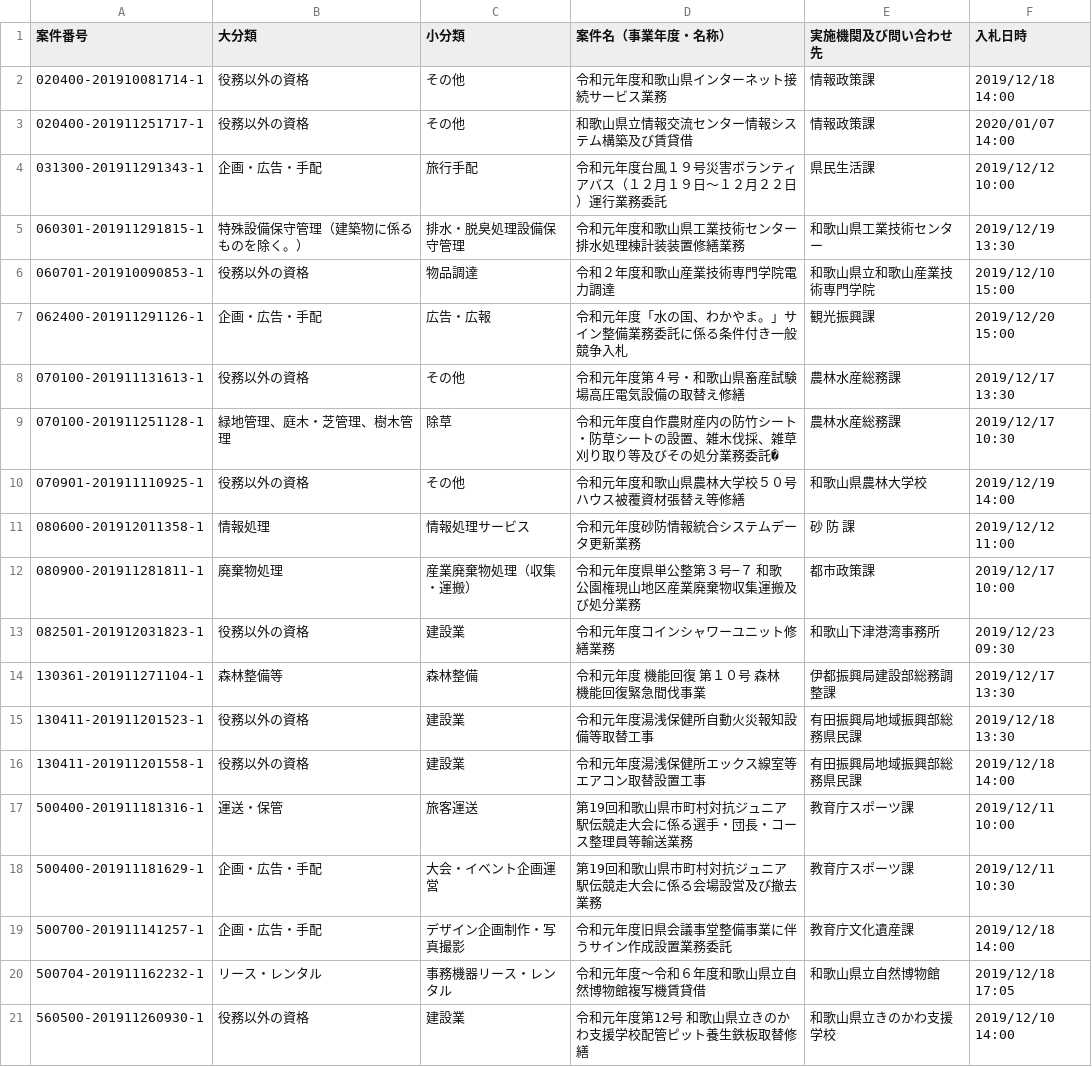
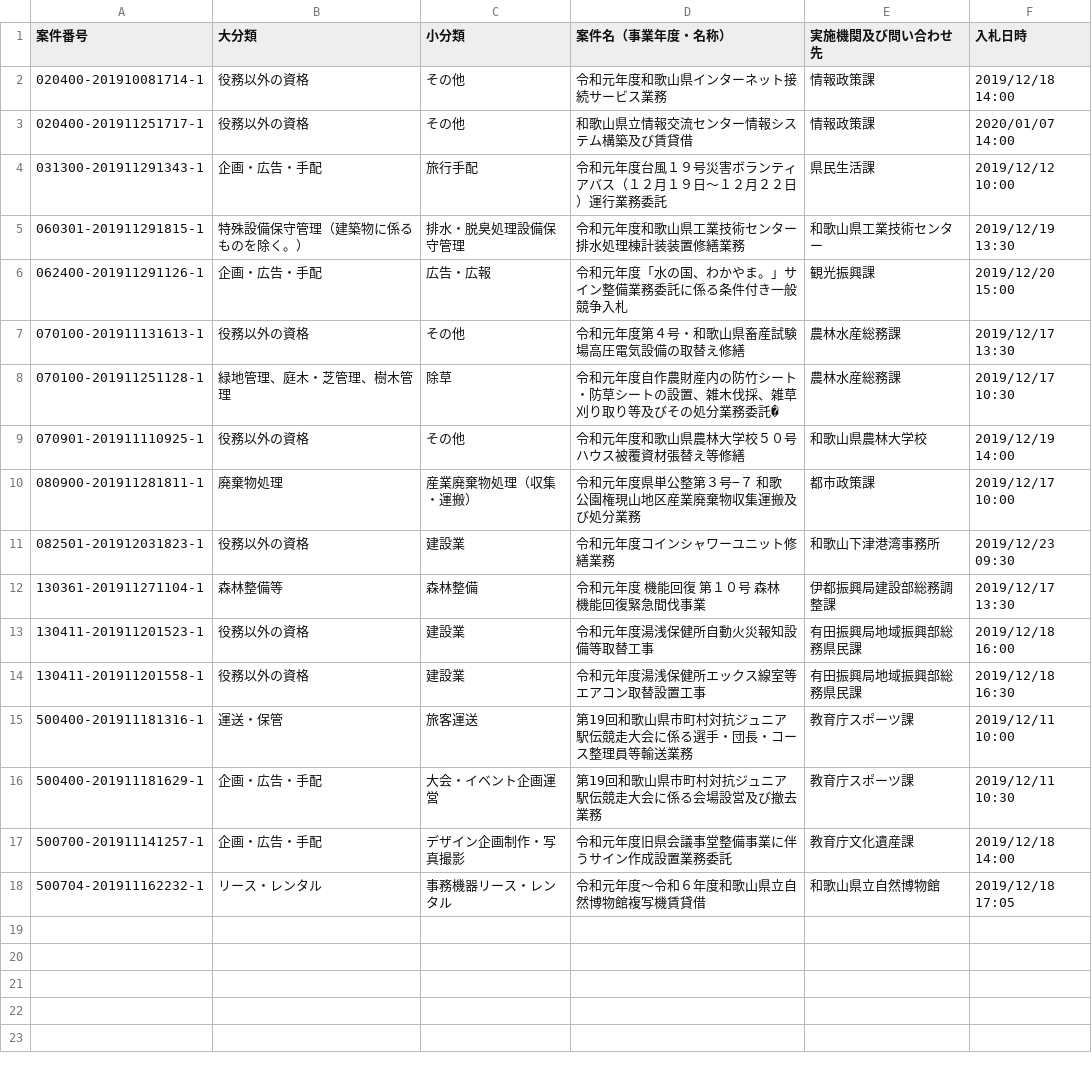
Before and after one commit to wakayama-pref-org/Services-procurement-bid--estimate--information_General-competitive-bidding-conditionally, a CSV file: csv/services-procurement-bid--estimate--information_general-competitive-bidding-conditionally.csv, drawn as a sheet.

```diff
--- a/csv/services-procurement-bid--estimate--information_general-competitive-bidding-conditionally.csv
+++ b/csv/services-procurement-bid--estimate--information_general-competitive-bidding-conditionally.csv
@@ -5,3 +5,2 @@
 "060301-201911291815-1","特殊設備保守管理（建築物に係るものを除く。）","排水・脱臭処理設備保守管理","令和元年度和歌山県工業技術センター排水処理棟計装装置修繕業務","和歌山県工業技術センター","2019/12/19 13:30"
-"060701-201910090853-1","役務以外の資格","物品調達","令和２年度和歌山産業技術専門学院電力調達","和歌山県立和歌山産業技術専門学院","2019/12/10 15:00"
 "062400-201911291126-1","企画・広告・手配","広告・広報","令和元年度「水の国、わかやま。」サイン整備業務委託に係る条件付き一般競争入札","観光振興課","2019/12/20 15:00"
@@ -10,3 +9,2 @@
 "070901-201911110925-1","役務以外の資格","その他","令和元年度和歌山県農林大学校５０号ハウス被覆資材張替え等修繕","和歌山県農林大学校","2019/12/19 14:00"
-"080600-201912011358-1","情報処理","情報処理サービス","令和元年度砂防情報統合システムデータ更新業務","砂　防　課","2019/12/12 11:00"
 "080900-201911281811-1","廃棄物処理","産業廃棄物処理（収集・運搬）","令和元年度県単公整第３号−７　和歌公園権現山地区産業廃棄物収集運搬及び処分業務","都市政策課","2019/12/17 10:00"
@@ -14,4 +12,4 @@
 "130361-201911271104-1","森林整備等","森林整備","令和元年度　機能回復　第１０号　森林機能回復緊急間伐事業","伊都振興局建設部総務調整課","2019/12/17 13:30"
-"130411-201911201523-1","役務以外の資格","建設業","令和元年度湯浅保健所自動火災報知設備等取替工事","有田振興局地域振興部総務県民課","2019/12/18 13:30"
-"130411-201911201558-1","役務以外の資格","建設業","令和元年度湯浅保健所エックス線室等エアコン取替設置工事","有田振興局地域振興部総務県民課","2019/12/18 14:00"
+"130411-201911201523-1","役務以外の資格","建設業","令和元年度湯浅保健所自動火災報知設備等取替工事","有田振興局地域振興部総務県民課","2019/12/18 16:00"
+"130411-201911201558-1","役務以外の資格","建設業","令和元年度湯浅保健所エックス線室等エアコン取替設置工事","有田振興局地域振興部総務県民課","2019/12/18 16:30"
 "500400-201911181316-1","運送・保管","旅客運送","第19回和歌山県市町村対抗ジュニア駅伝競走大会に係る選手・団長・コース整理員等輸送業務","教育庁スポーツ課","2019/12/11 10:00"
@@ -20,2 +18 @@
 "500704-201911162232-1","リース・レンタル","事務機器リース・レンタル","令和元年度〜令和６年度和歌山県立自然博物館複写機賃貸借","和歌山県立自然博物館","2019/12/18 17:05"
-"560500-201911260930-1","役務以外の資格","建設業","令和元年度第12号　和歌山県立きのかわ支援学校配管ピット養生鉄板取替修繕","和歌山県立きのかわ支援学校","2019/12/10 14:00"
```
Also changed, not shown: 1 other file.
